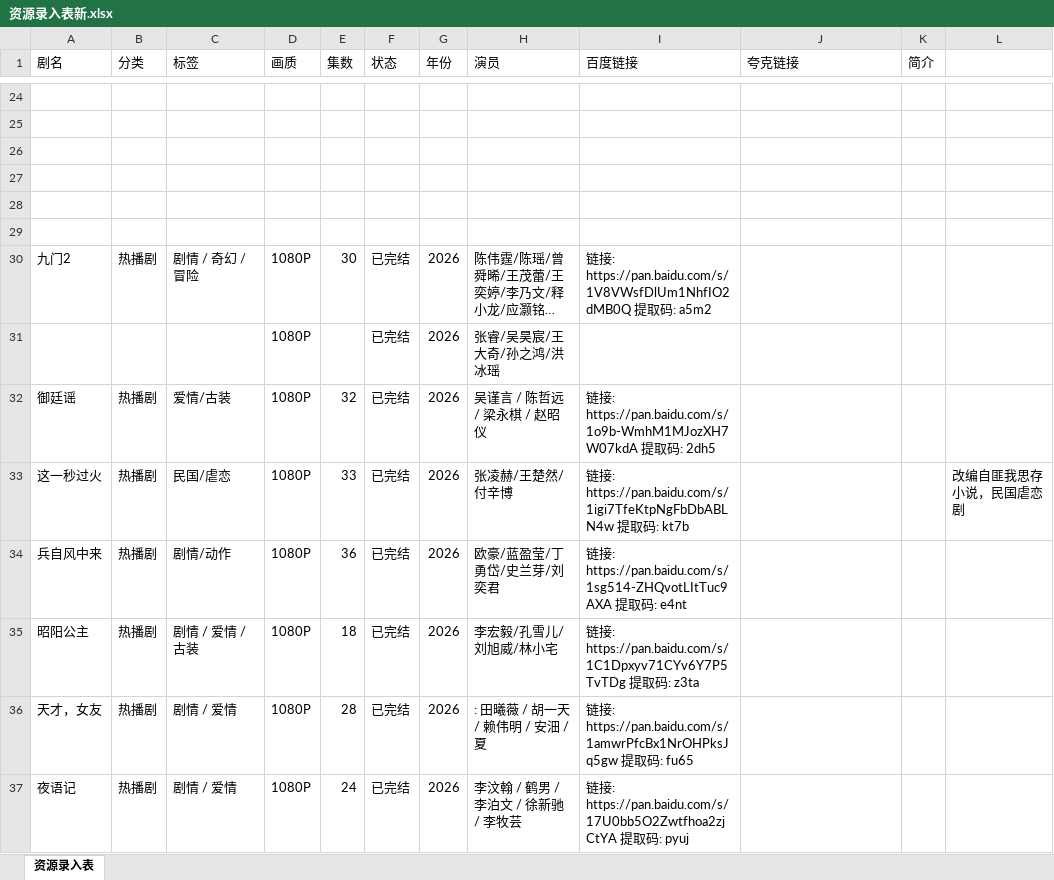
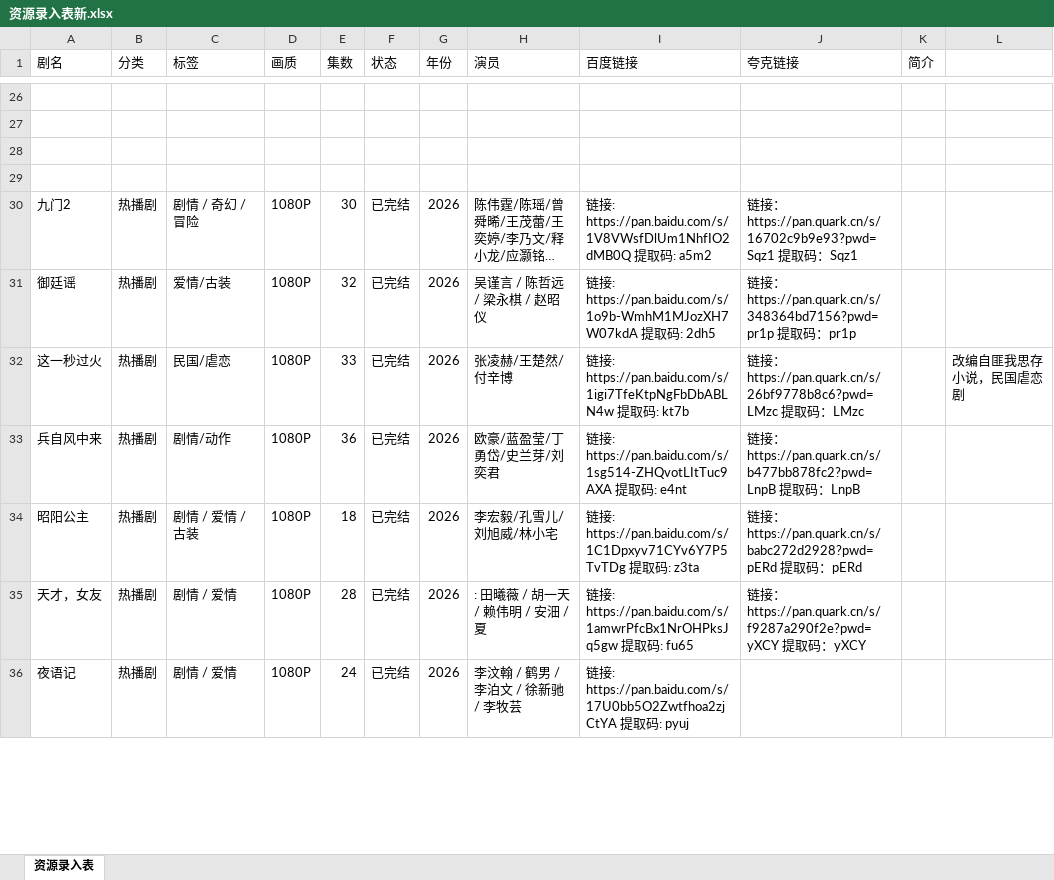
Before and after one commit to Gavenwan123/chungeys, an Excel workbook: 资源录入表新.xlsx, sheet 资源录入表, drawn as a sheet; only a part is shown, gaps mark what is left out; long unchanged cells end in …; values as stored, in another font and other column widths than the file's, no cell formats; removed rows and columns are numbered as before the commit, all else as after; the diff covers the shown part only; the diff names each change by its address in the sheet, - before the commit and + after, or states it on an @@ line.

```diff
--- a/资源录入表新.xlsx (sheet 资源录入表)
+++ b/资源录入表新.xlsx (sheet 资源录入表)
-row 28: (empty)
-row 29: (empty)
-J30 (夸克链接): (empty)
+J30 (夸克链接): 链接：https://pan.quark.cn/s/16702c9b9e93?pwd=Sqz1 提取码：Sqz1
-row 31:  |  |  | 1080P |  | 已完结 | 2026 | 张睿/吴昊宸/王大奇/孙之鸿/洪冰瑶
-J31 (夸克链接): (empty)
+J31 (夸克链接): 链接：https://pan.quark.cn/s/348364bd7156?pwd=pr1p 提取码：pr1p
-J32 (夸克链接): (empty)
+J32 (夸克链接): 链接：https://pan.quark.cn/s/26bf9778b8c6?pwd=LMzc 提取码：LMzc
-J33 (夸克链接): (empty)
+J33 (夸克链接): 链接：https://pan.quark.cn/s/b477bb878fc2?pwd=LnpB 提取码：LnpB
-J34 (夸克链接): (empty)
+J34 (夸克链接): 链接：https://pan.quark.cn/s/babc272d2928?pwd=pERd 提取码：pERd
-J35 (夸克链接): (empty)
+J35 (夸克链接): 链接：https://pan.quark.cn/s/f9287a290f2e?pwd=yXCY 提取码：yXCY
```
Also changed, not shown: 13 added rows, 6 removed rows, 12 moved rows and 30 edited cells elsewhere in this sheet, cell formats, 1 other file.
